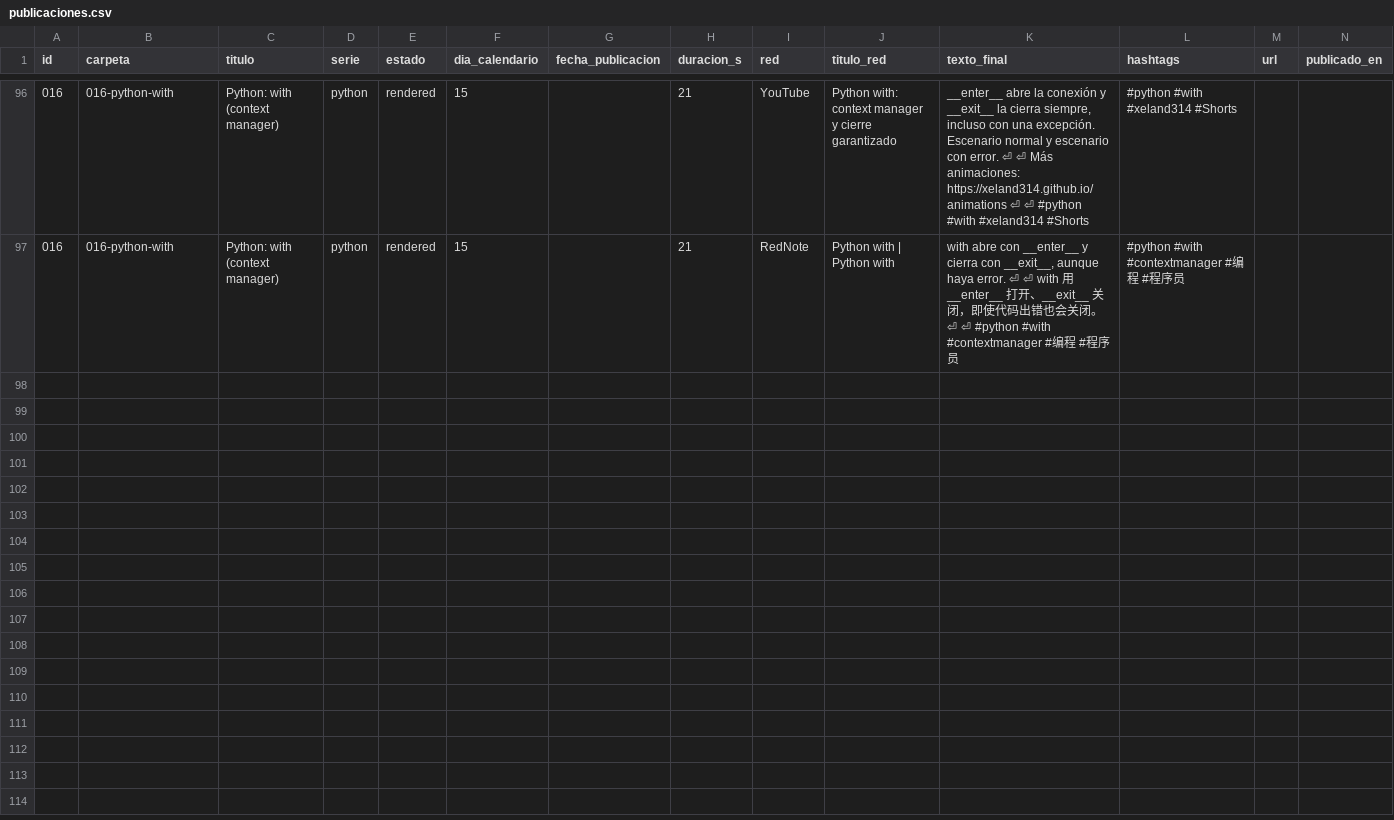
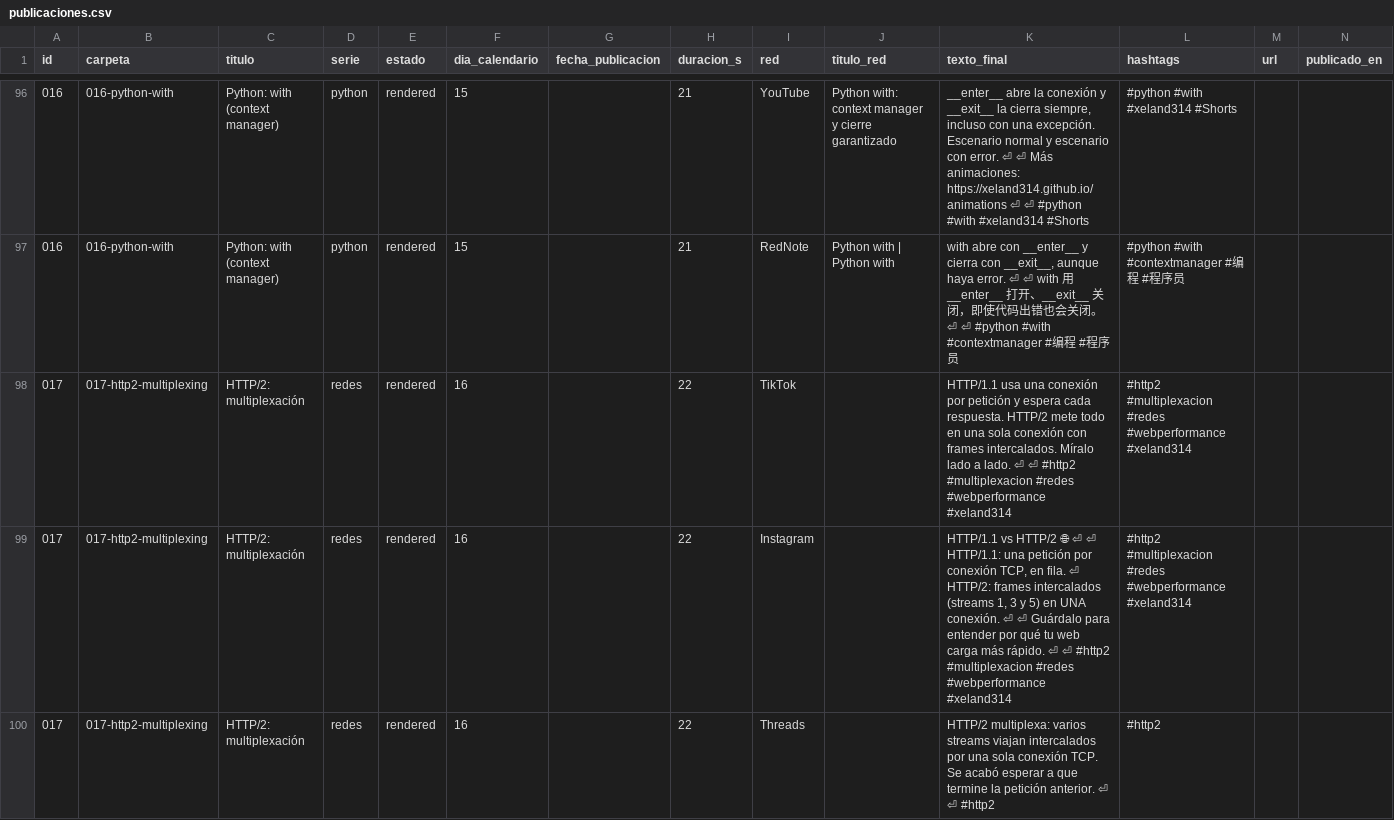
Before and after one commit to xeland314/social-media, a CSV file: log/publicaciones.csv, drawn as a sheet; only a part is shown, gaps mark what is left out; the diff covers the shown part only; the diff names each change by its address in the sheet, - before the commit and + after, or states it on an @@ line.

```diff
--- a/log/publicaciones.csv
+++ b/log/publicaciones.csv
+row 98: 017 | 017-http2-multiplexing | HTTP/2: multiplexación | redes | rendered | 16 |  | 22 | TikTok |  | HTTP/1.1 usa una conexión por petición y espera cada respuesta. HTTP/2 mete todo en una sola conexión con frames intercalados. Míralo lado a lado. ⏎ ⏎ #http2 #multiplexacion #redes #webperformance #xeland314 | #http2 #multiplexacion #redes #webperformance #xeland314
+row 99: 017 | 017-http2-multiplexing | HTTP/2: multiplexación | redes | rendered | 16 |  | 22 | Instagram |  | HTTP/1.1 vs HTTP/2 🌐 ⏎ ⏎ HTTP/1.1: una petición por conexión TCP, en fila. ⏎ HTTP/2: frames intercalados (streams 1, 3 y 5) en UNA conexión. ⏎ ⏎ Guárdalo para entender por qué tu web carga más rápido. ⏎ ⏎ #http2 #multiplexacion #redes #webperformance #xeland314 | #http2 #multiplexacion #redes #webperformance #xeland314
+row 100: 017 | 017-http2-multiplexing | HTTP/2: multiplexación | redes | rendered | 16 |  | 22 | Threads |  | HTTP/2 multiplexa: varios streams viajan intercalados por una sola conexión TCP. Se acabó esperar a que termine la petición anterior. ⏎ ⏎ #http2 | #http2
```
Also changed, not shown: 9 added rows elsewhere in this file, 15 other files.
